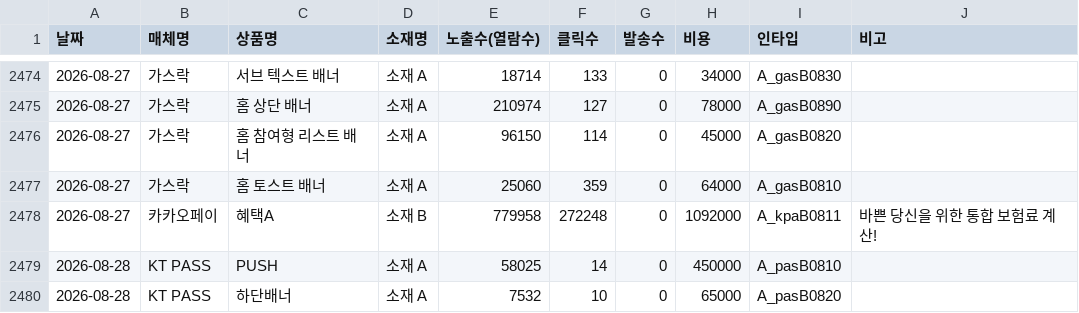
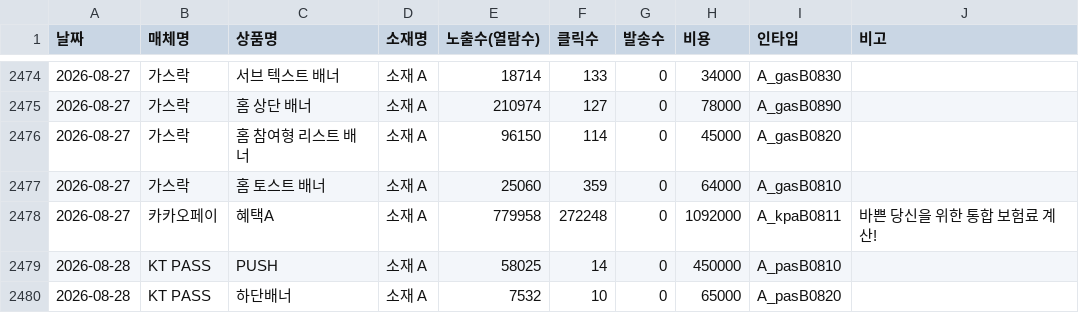
Before and after one commit to ameny52-sketch/marketing-dashboard, a CSV file: data/display_2026.csv, drawn as a sheet; only a part is shown, gaps mark what is left out; the diff covers the shown part only.

```diff
--- a/data/display_2026.csv
+++ b/data/display_2026.csv
@@ -2477,3 +2477,3 @@
 2026-08-27,가스락,홈 토스트 배너,소재 A,25060,359,0,64000,A_gasB0810,
-2026-08-27,카카오페이,혜택A,소재 B,779958,272248,0,1092000,A_kpaB0811,바쁜 당신을 위한 통합 보험료 계산!
+2026-08-27,카카오페이,혜택A,소재 A,779958,272248,0,1092000,A_kpaB0811,바쁜 당신을 위한 통합 보험료 계산!
 2026-08-28,KT PASS,PUSH,소재 A,58025,14,0,450000,A_pasB0810,
```
Also changed, not shown: 53 edited cells elsewhere in this file, data/google_2026.csv, 2 other files.
